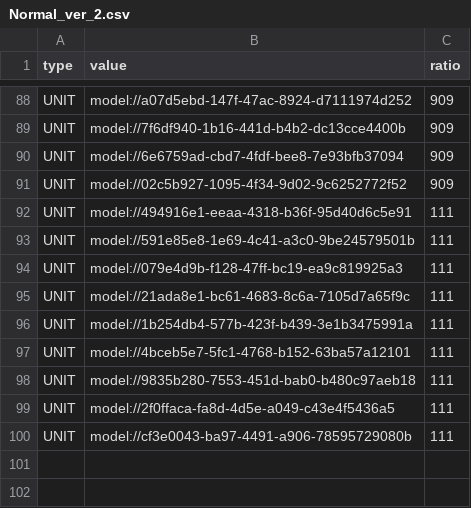
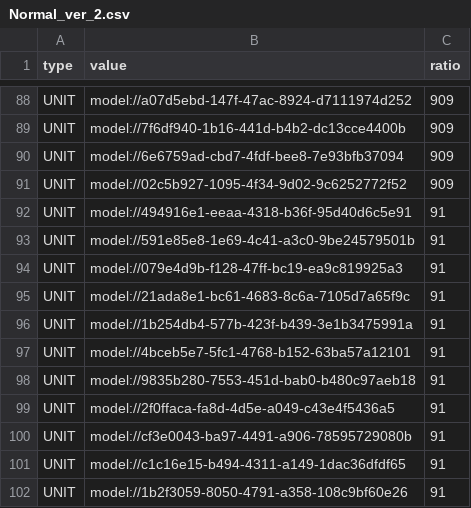
Before and after one commit to browniesss/MapleWorlds, a CSV file: RootDesk/MyDesk/DataSets/Gacha/Pool/Normal/Normal_ver_2.csv, drawn as a sheet; only a part is shown, gaps mark what is left out.

```diff
--- a/RootDesk/MyDesk/DataSets/Gacha/Pool/Normal/Normal_ver_2.csv
+++ b/RootDesk/MyDesk/DataSets/Gacha/Pool/Normal/Normal_ver_2.csv
@@ -91,10 +91,12 @@ UNIT,model://6e6759ad-cbd7-4fdf-bee8-7e93bfb37094,909
 UNIT,model://02c5b927-1095-4f34-9d02-9c6252772f52,909
-UNIT,model://494916e1-eeaa-4318-b36f-95d40d6c5e91,111
-UNIT,model://591e85e8-1e69-4c41-a3c0-9be24579501b,111
-UNIT,model://079e4d9b-f128-47ff-bc19-ea9c819925a3,111
-UNIT,model://21ada8e1-bc61-4683-8c6a-7105d7a65f9c,111
-UNIT,model://1b254db4-577b-423f-b439-3e1b3475991a,111
-UNIT,model://4bceb5e7-5fc1-4768-b152-63ba57a12101,111
-UNIT,model://9835b280-7553-451d-bab0-b480c97aeb18,111
-UNIT,model://2f0ffaca-fa8d-4d5e-a049-c43e4f5436a5,111
-UNIT,model://cf3e0043-ba97-4491-a906-78595729080b,111
+UNIT,model://494916e1-eeaa-4318-b36f-95d40d6c5e91,91
+UNIT,model://591e85e8-1e69-4c41-a3c0-9be24579501b,91
+UNIT,model://079e4d9b-f128-47ff-bc19-ea9c819925a3,91
+UNIT,model://21ada8e1-bc61-4683-8c6a-7105d7a65f9c,91
+UNIT,model://1b254db4-577b-423f-b439-3e1b3475991a,91
+UNIT,model://4bceb5e7-5fc1-4768-b152-63ba57a12101,91
+UNIT,model://9835b280-7553-451d-bab0-b480c97aeb18,91
+UNIT,model://2f0ffaca-fa8d-4d5e-a049-c43e4f5436a5,91
+UNIT,model://cf3e0043-ba97-4491-a906-78595729080b,91
+UNIT,model://c1c16e15-b494-4311-a149-1dac36dfdf65,91
+UNIT,model://1b2f3059-8050-4791-a358-108c9bf60e26,91
```
Also changed, not shown: RootDesk/MyDesk/DataSets/Badge/BadgeConditions.csv, RootDesk/MyDesk/DataSets/Skill.csv, 1 other file.
